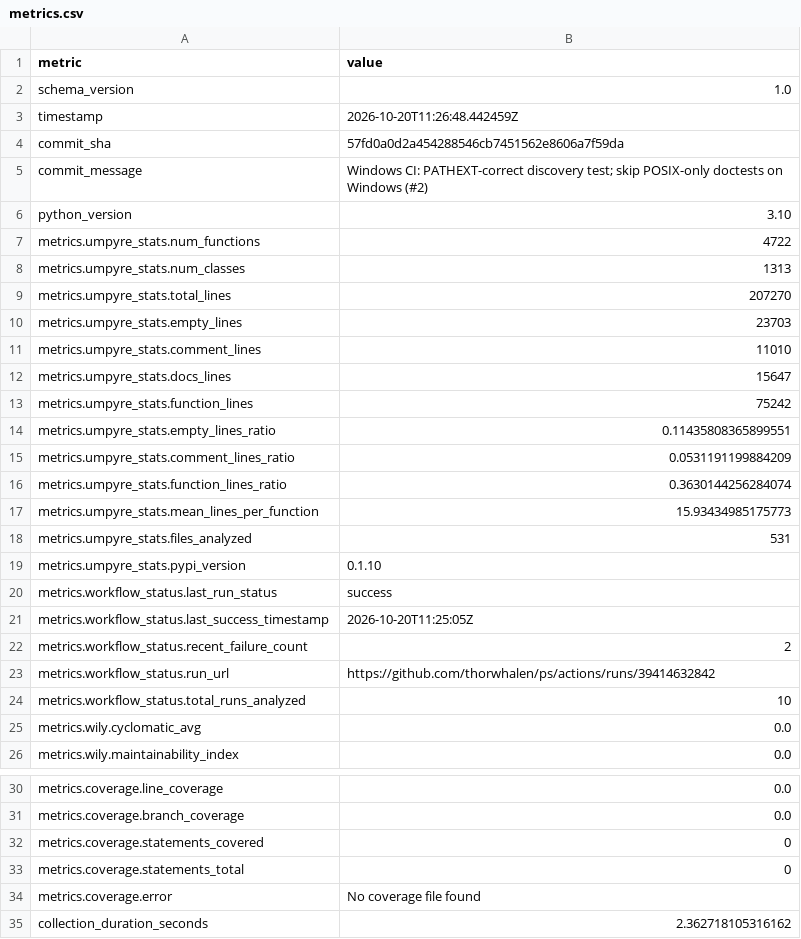
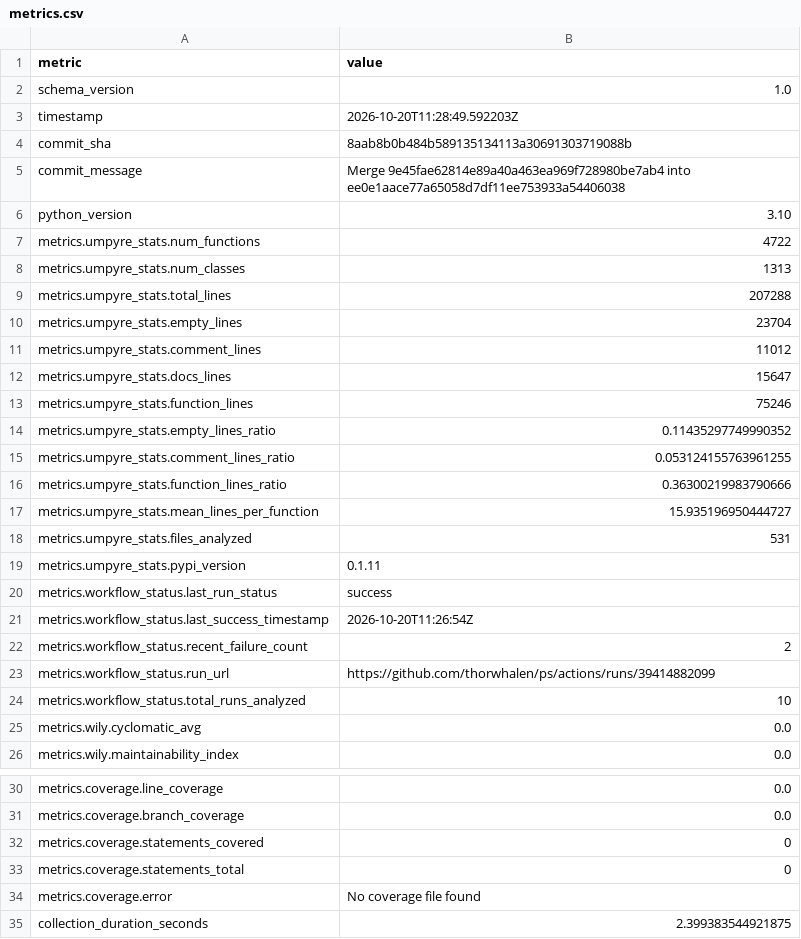
Before and after one commit to thorwhalen/ps, a CSV file: metrics.csv, drawn as a sheet; only a part is shown, gaps mark what is left out.

Commit message:
Update metrics for 8aab8b0

```diff
--- a/metrics.csv
+++ b/metrics.csv
@@ -2,5 +2,5 @@ metric,value
 schema_version,1.0
-timestamp,2026-10-20T11:26:48.442459Z
-commit_sha,57fd0a0d2a454288546cb7451562e8606a7f59da
-commit_message,Windows CI: PATHEXT-correct discovery test; skip POSIX-only doctests on Windows (#2)
+timestamp,2026-10-20T11:28:49.592203Z
+commit_sha,8aab8b0b484b589135134113a30691303719088b
+commit_message,Merge 9e45fae62814e89a40a463ea969f728980be7ab4 into ee0e1aace77a65058d7df11ee753933a54406038
 python_version,3.10
@@ -8,17 +8,17 @@ metrics.umpyre_stats.num_functions,4722
 metrics.umpyre_stats.num_classes,1313
-metrics.umpyre_stats.total_lines,207270
-metrics.umpyre_stats.empty_lines,23703
-metrics.umpyre_stats.comment_lines,11010
+metrics.umpyre_stats.total_lines,207288
+metrics.umpyre_stats.empty_lines,23704
+metrics.umpyre_stats.comment_lines,11012
 metrics.umpyre_stats.docs_lines,15647
-metrics.umpyre_stats.function_lines,75242
-metrics.umpyre_stats.empty_lines_ratio,0.11435808365899551
-metrics.umpyre_stats.comment_lines_ratio,0.0531191199884209
-metrics.umpyre_stats.function_lines_ratio,0.3630144256284074
-metrics.umpyre_stats.mean_lines_per_function,15.93434985175773
+metrics.umpyre_stats.function_lines,75246
+metrics.umpyre_stats.empty_lines_ratio,0.11435297749990352
+metrics.umpyre_stats.comment_lines_ratio,0.053124155763961255
+metrics.umpyre_stats.function_lines_ratio,0.36300219983790666
+metrics.umpyre_stats.mean_lines_per_function,15.935196950444727
 metrics.umpyre_stats.files_analyzed,531
-metrics.umpyre_stats.pypi_version,0.1.10
+metrics.umpyre_stats.pypi_version,0.1.11
 metrics.workflow_status.last_run_status,success
-metrics.workflow_status.last_success_timestamp,2026-10-20T11:25:05Z
+metrics.workflow_status.last_success_timestamp,2026-10-20T11:26:54Z
 metrics.workflow_status.recent_failure_count,2
-metrics.workflow_status.run_url,https://github.com/thorwhalen/ps/actions/runs/39414632842
+metrics.workflow_status.run_url,https://github.com/thorwhalen/ps/actions/runs/39414882099
 metrics.workflow_status.total_runs_analyzed,10
@@ -35,2 +35,2 @@ metrics.coverage.statements_total,0
 metrics.coverage.error,No coverage file found
-collection_duration_seconds,2.362718105316162
+collection_duration_seconds,2.399383544921875
```
Also changed, not shown: 2 other files.
